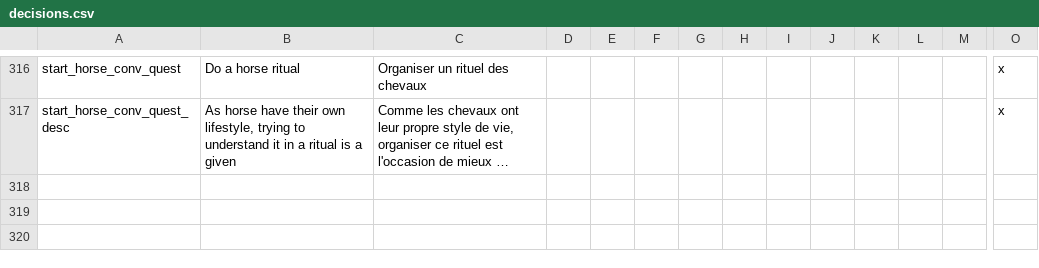
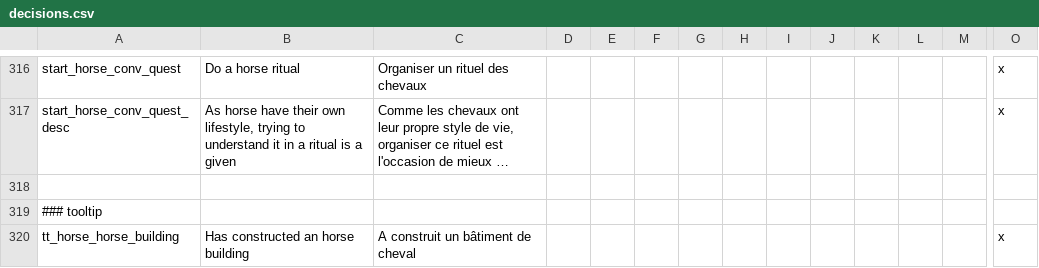
Before and after one commit to asmuro1/animals-plus, a CSV file: animals_update/localisation/decisions.csv, drawn as a sheet; only a part is shown, gaps mark what is left out; long unchanged cells end in …; rows hold the shown columns only; the diff names each change by its address in the sheet, - before the commit and + after, or states it on an @@ line.

```diff
--- a/animals_update/localisation/decisions.csv
+++ b/animals_update/localisation/decisions.csv
+row 318: (empty)
+row 319: ### tooltip
+row 320: tt_horse_horse_building | Has constructed an horse building | A construit un bâtiment de cheval |  |  |  |  |  |  |  |  |  |  | x
```
Also changed, not shown: animals_update/localisation/other_event.csv, 2 other files.
